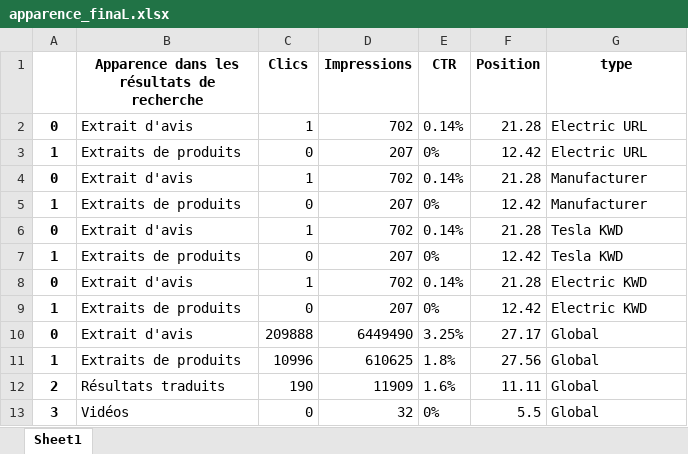
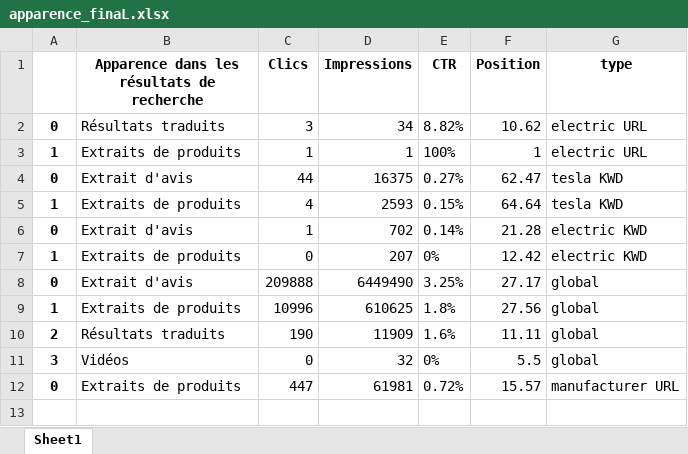
Before and after one commit to Emma-Coco/Data-Market-Analysis---Michelin, an Excel workbook: clean_data/apparence_finaL.xlsx, sheet Sheet1, drawn as a sheet; values as stored, in another font and other column widths than the file's, no borders; removed rows and columns are numbered as before the commit, all else as after; the diff names each change by its address in the sheet, - before the commit and + after, or states it on an @@ line.

```diff
--- a/clean_data/apparence_finaL.xlsx (sheet Sheet1)
+++ b/clean_data/apparence_finaL.xlsx (sheet Sheet1)
-row 2: 0 | Extrait d'avis | 1 | 702 | 0.14% | 21.28 | Electric URL
+row 2: 0 | Résultats traduits | 3 | 34 | 8.82% | 10.62 | electric URL
-C3 (Clics): 0
+C3 (Clics): 1
-D3 (Impressions): 207
+D3 (Impressions): 1
-E3 (CTR): 0%
+E3 (CTR): 100%
-F3 (Position): 12.42
+F3 (Position): 1
-G3 (type): Electric URL
+G3 (type): electric URL
-row 4: 0 | Extrait d'avis | 1 | 702 | 0.14% | 21.28 | Manufacturer
-row 5: 1 | Extraits de produits | 0 | 207 | 0% | 12.42 | Manufacturer
-C4 (Clics): 1
+C4 (Clics): 44
-D4 (Impressions): 702
+D4 (Impressions): 16375
-E4 (CTR): 0.14%
+E4 (CTR): 0.27%
-F4 (Position): 21.28
+F4 (Position): 62.47
-G4:G5 (type): Tesla KWD
+G4:G5 (type): tesla KWD
-C5 (Clics): 0
+C5 (Clics): 4
-D5 (Impressions): 207
+D5 (Impressions): 2593
-E5 (CTR): 0%
+E5 (CTR): 0.15%
-F5 (Position): 12.42
+F5 (Position): 64.64
-G6:G7 (type): Electric KWD
+G6:G7 (type): electric KWD
-G8:G11 (type): Global
+G8:G11 (type): global
+row 12: 0 | Extraits de produits | 447 | 61981 | 0.72% | 15.57 | manufacturer URL
```
Also changed, not shown: clean_data/appareil_finaL.xlsx, clean_data/date_finaL.xlsx, 37 other files.
